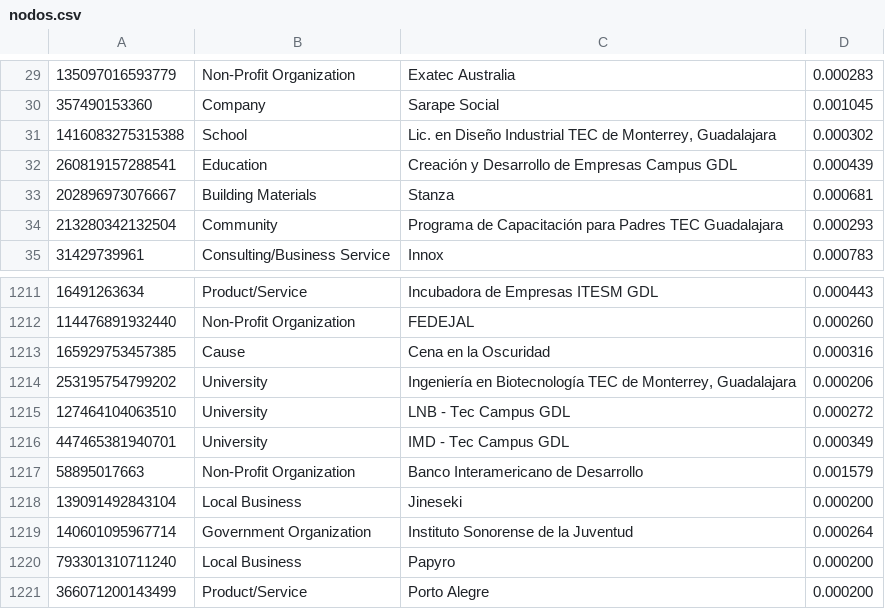
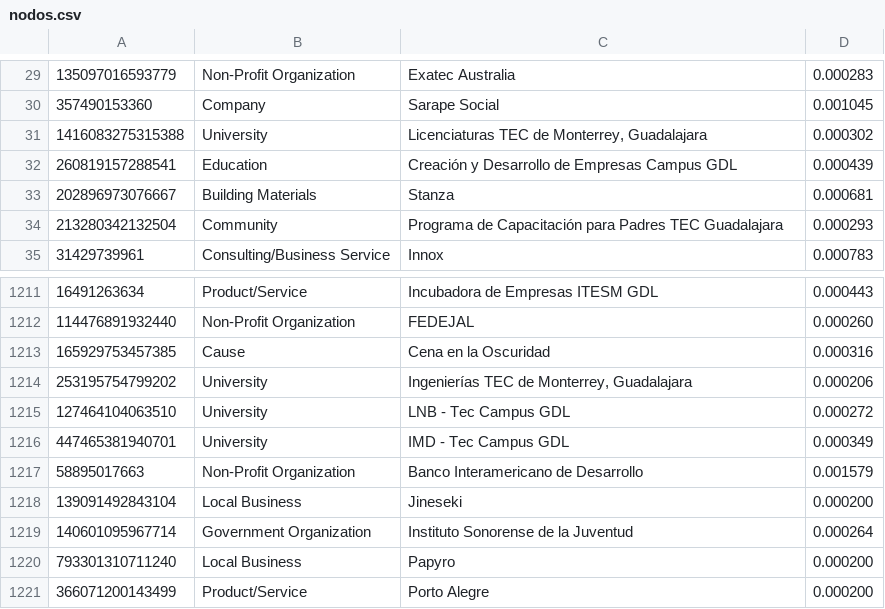
Before and after one commit to eriikmendoza/baseDatos, a CSV file: nodos.csv, drawn as a sheet; only a part is shown, gaps mark what is left out.

Commit message:
Update nodos.csv

```diff
--- a/nodos.csv
+++ b/nodos.csv
@@ -30,3 +30,3 @@
 357490153360,Company,Sarape Social,0.001045
-1416083275315388,School,"Lic. en Diseño Industrial TEC de Monterrey, Guadalajara",0.000302
+1416083275315388,University,"Licenciaturas TEC de Monterrey, Guadalajara",0.000302
 260819157288541,Education,Creación y Desarrollo de Empresas Campus GDL,0.000439
@@ -1213,3 +1213,3 @@
 165929753457385,Cause,Cena en la Oscuridad,0.000316
-253195754799202,University,"Ingeniería en Biotecnología TEC de Monterrey, Guadalajara",0.000206
+253195754799202,University,"Ingenierías TEC de Monterrey, Guadalajara",0.000206
 127464104063510,University,LNB - Tec Campus GDL,0.000272
```
